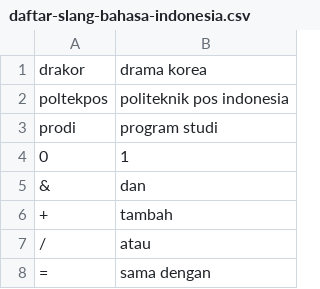
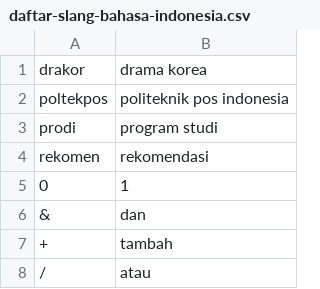
Before and after one commit to divakrishnam/mr-java-sot-botch, a CSV file: daftar-slang-bahasa-indonesia.csv, drawn as a sheet; only a part is shown; the shorter side is filled out with more unchanged rows.

Commit message:
updae

```diff
--- a/daftar-slang-bahasa-indonesia.csv
+++ b/daftar-slang-bahasa-indonesia.csv
@@ -3,2 +3,3 @@ poltekpos,politeknik pos indonesia
 prodi,program studi
+rekomen,rekomendasi
 0,1
```
